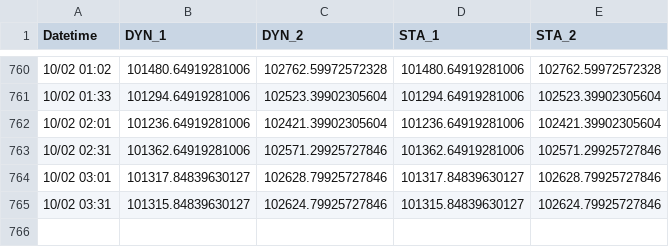
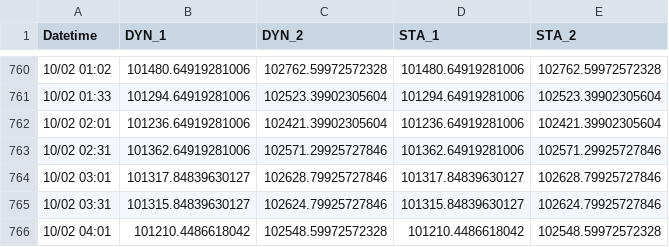
Before and after one commit to kevin987654321/AI_Paper_Trader, a CSV file: data/nav_history.csv, drawn as a sheet; only a part is shown, gaps mark what is left out; the diff names each change by its address in the sheet, - before the commit and + after, or states it on an @@ line.

```diff
--- a/data/nav_history.csv
+++ b/data/nav_history.csv
+row 766: 10/02 04:01 | 101210.4486618042 | 102548.59972572328 | 101210.4486618042 | 102548.59972572328
```
Also changed, not shown: 3 other files.
